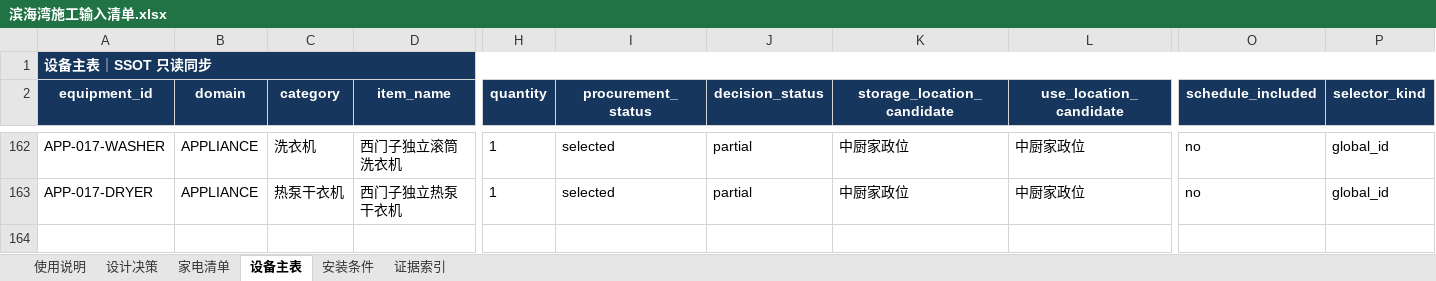
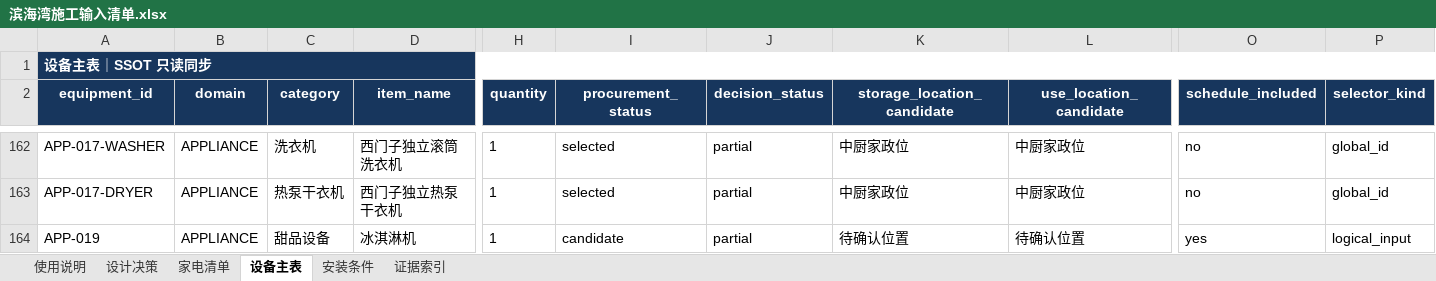
Before and after one commit to Weihan96/2504-GBTB-Yanlord-Zhuhai, an Excel workbook: output/forms/滨海湾施工输入清单.xlsx, sheet 设备主表, drawn as a sheet; only a part is shown, gaps mark what is left out; values as stored, in another font and other column widths than the file's, no borders; table styles not drawn; rows hold the shown columns only; the diff names each change by its address in the sheet, - before the commit and + after, or states it on an @@ line.

Commit message:
feat(data): register ice cream machine input
- Add APP-019 as a one-unit candidate while keeping its location, model, and installation interfaces unknown until owner and vendor evidence arrives.

- Sync the equipment SSOT, workbook, PLUM/INT1/S-701 outputs, and route its 16 release blockers into one evidence request package.

- Validate workbook parity, 165/165 IFC scope, portable evidence hashes, and the reviewed-candidate release without changing the formal IFC.

```diff
--- a/output/forms/滨海湾施工输入清单.xlsx (sheet 设备主表)
+++ b/output/forms/滨海湾施工输入清单.xlsx (sheet 设备主表)
+row 164: APP-019 | APPLIANCE | 甜品设备 | 冰淇淋机 | 1 | candidate | partial | 待确认位置 | 待确认位置 | yes | logical_input
```
Also changed, not shown: sheet 安装条件, sheet 证据索引, sheet 家电清单, 18 other files.
